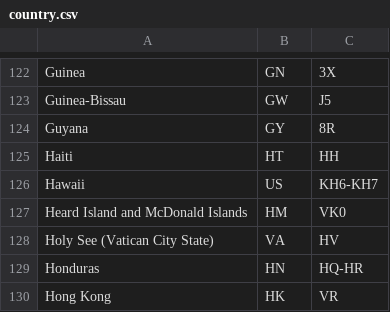
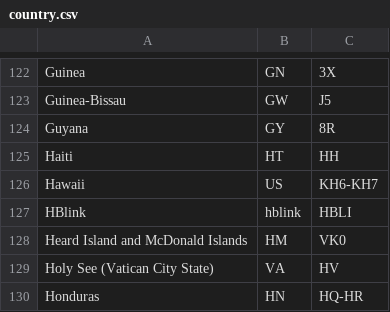
Before and after one commit to DigitalVoiceNZ/xlx299, a CSV file: pgs/country.csv, drawn as a sheet; only a part is shown, gaps mark what is left out; the shorter side is filled out with more unchanged rows.

Commit message:
flags: add hblink icon

```diff
--- a/pgs/country.csv
+++ b/pgs/country.csv
@@ -126,2 +126,3 @@ Haiti;HT;HH
 Hawaii;US;KH6-KH7
+HBlink;hblink;HBLI
 Heard Island and McDonald Islands;HM;VK0
```
Also changed, not shown: 1 other file.
